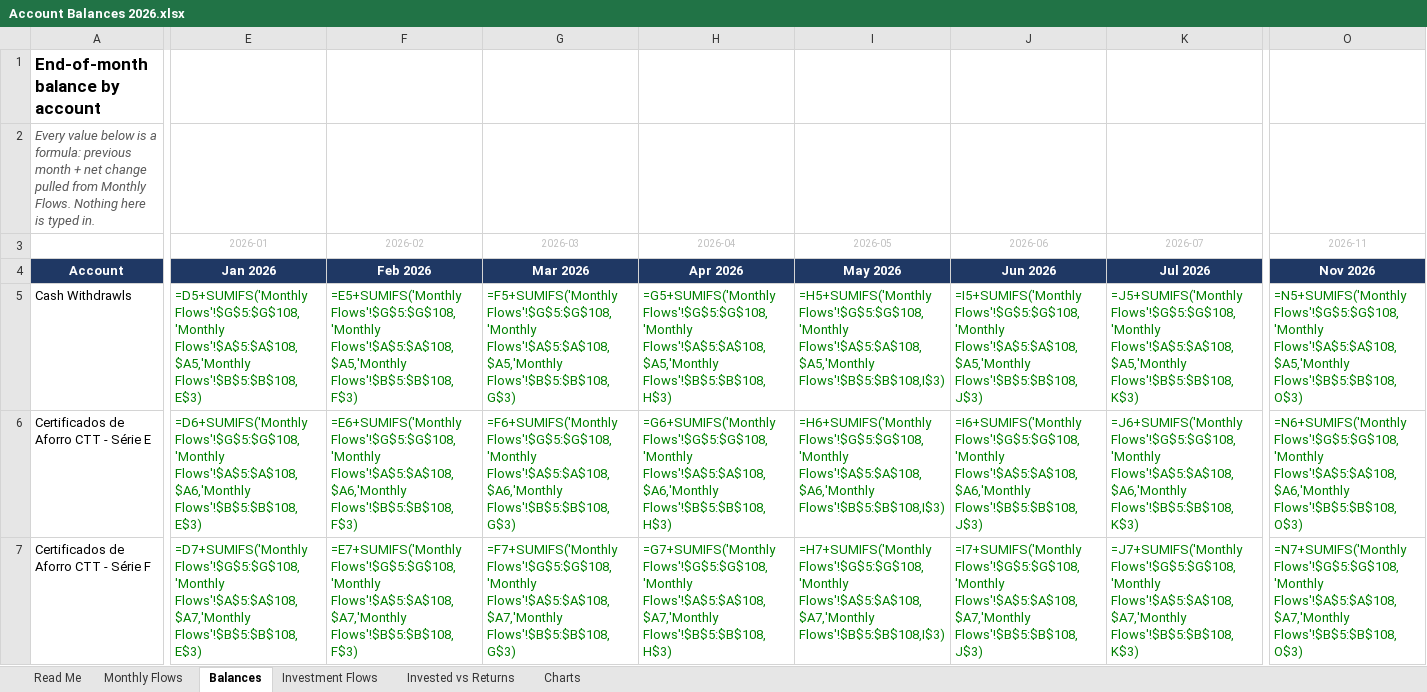
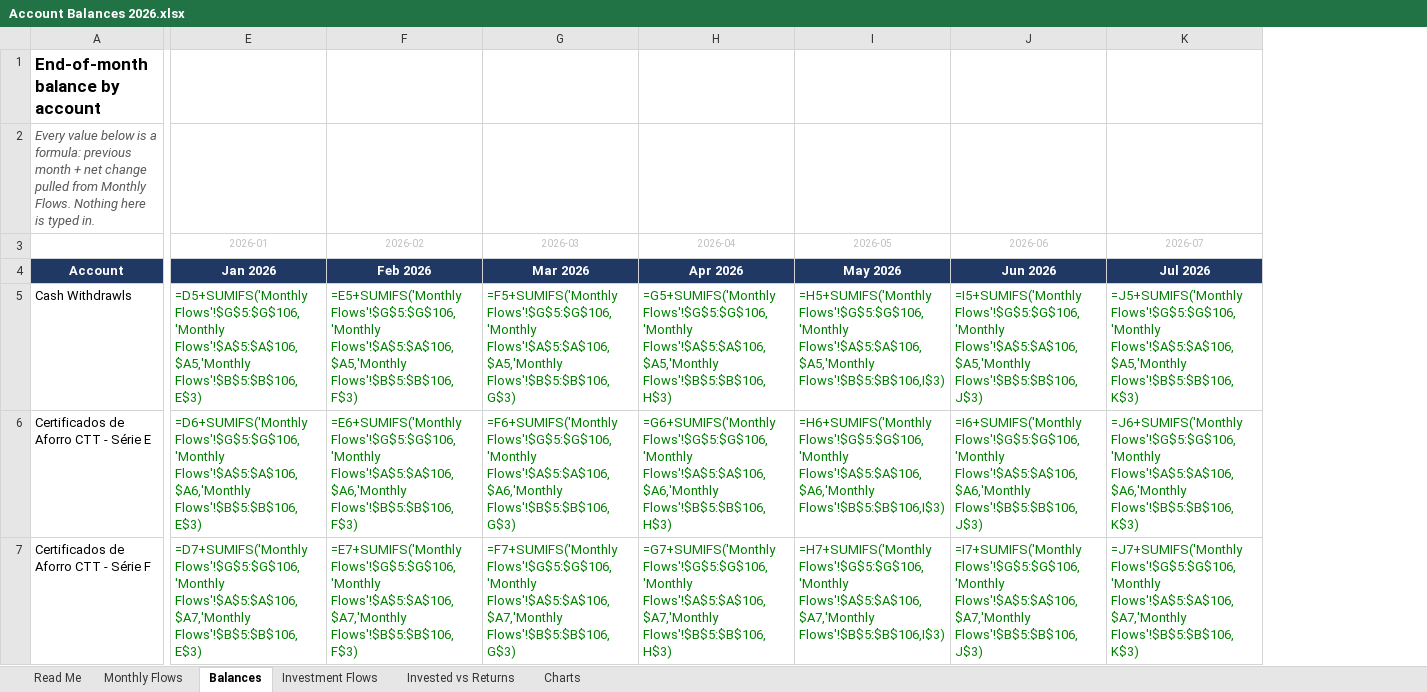
Before and after one commit to luishenriquerochadesousa-del/claude-repository, an Excel workbook: finances/835fda132acd9920/Account Balances 2026.xlsx, sheet Balances, drawn as a sheet; only a part is shown, gaps mark what is left out; values as stored, in another font and other column widths than the file's, no borders; formulas without a stored value are shown as written; the diff covers the shown part only; the diff names each change by its address in the sheet, - before the commit and + after, or states it on an @@ line.

```diff
--- a/finances/835fda132acd9920/Account Balances 2026.xlsx (sheet Balances)
+++ b/finances/835fda132acd9920/Account Balances 2026.xlsx (sheet Balances)
-column O (2026-11), rows 4-7: Nov 2026 | =N5+SUMIFS('Monthly Flows'!$G$5:$G$108,'Monthly Flows'!$A$5:$A$108,$A5,'Monthly Flows'!$B$5:$B$108,O$3) | =N6+SUMIFS('Monthly Flows'!$G$5:$G$108,'Monthly Flows'!$A$5:$A$108,$A6,'Monthly Flows'!$B$5:$B$108,O$3) | =N7+SUMIFS('Monthly Flows'!$G$5:$G$108,'Monthly Flows'!$A$5:$A$108,$A7,'Monthly Flows'!$B$5:$B$108,O$3)
-E5 (2026-01): =D5+SUMIFS('Monthly Flows'!$G$5:$G$108,'Monthly Flows'!$A$5:$A$108,$A5,'Monthly Flows'!$B$5:$B$108,E$3)
+E5 (2026-01): =D5+SUMIFS('Monthly Flows'!$G$5:$G$106,'Monthly Flows'!$A$5:$A$106,$A5,'Monthly Flows'!$B$5:$B$106,E$3)
-F5 (2026-02): =E5+SUMIFS('Monthly Flows'!$G$5:$G$108,'Monthly Flows'!$A$5:$A$108,$A5,'Monthly Flows'!$B$5:$B$108,F$3)
+F5 (2026-02): =E5+SUMIFS('Monthly Flows'!$G$5:$G$106,'Monthly Flows'!$A$5:$A$106,$A5,'Monthly Flows'!$B$5:$B$106,F$3)
-G5 (2026-03): =F5+SUMIFS('Monthly Flows'!$G$5:$G$108,'Monthly Flows'!$A$5:$A$108,$A5,'Monthly Flows'!$B$5:$B$108,G$3)
+G5 (2026-03): =F5+SUMIFS('Monthly Flows'!$G$5:$G$106,'Monthly Flows'!$A$5:$A$106,$A5,'Monthly Flows'!$B$5:$B$106,G$3)
-H5 (2026-04): =G5+SUMIFS('Monthly Flows'!$G$5:$G$108,'Monthly Flows'!$A$5:$A$108,$A5,'Monthly Flows'!$B$5:$B$108,H$3)
+H5 (2026-04): =G5+SUMIFS('Monthly Flows'!$G$5:$G$106,'Monthly Flows'!$A$5:$A$106,$A5,'Monthly Flows'!$B$5:$B$106,H$3)
-I5 (2026-05): =H5+SUMIFS('Monthly Flows'!$G$5:$G$108,'Monthly Flows'!$A$5:$A$108,$A5,'Monthly Flows'!$B$5:$B$108,I$3)
+I5 (2026-05): =H5+SUMIFS('Monthly Flows'!$G$5:$G$106,'Monthly Flows'!$A$5:$A$106,$A5,'Monthly Flows'!$B$5:$B$106,I$3)
-J5 (2026-06): =I5+SUMIFS('Monthly Flows'!$G$5:$G$108,'Monthly Flows'!$A$5:$A$108,$A5,'Monthly Flows'!$B$5:$B$108,J$3)
+J5 (2026-06): =I5+SUMIFS('Monthly Flows'!$G$5:$G$106,'Monthly Flows'!$A$5:$A$106,$A5,'Monthly Flows'!$B$5:$B$106,J$3)
-K5 (2026-07): =J5+SUMIFS('Monthly Flows'!$G$5:$G$108,'Monthly Flows'!$A$5:$A$108,$A5,'Monthly Flows'!$B$5:$B$108,K$3)
+K5 (2026-07): =J5+SUMIFS('Monthly Flows'!$G$5:$G$106,'Monthly Flows'!$A$5:$A$106,$A5,'Monthly Flows'!$B$5:$B$106,K$3)
-E6 (2026-01): =D6+SUMIFS('Monthly Flows'!$G$5:$G$108,'Monthly Flows'!$A$5:$A$108,$A6,'Monthly Flows'!$B$5:$B$108,E$3)
+E6 (2026-01): =D6+SUMIFS('Monthly Flows'!$G$5:$G$106,'Monthly Flows'!$A$5:$A$106,$A6,'Monthly Flows'!$B$5:$B$106,E$3)
-F6 (2026-02): =E6+SUMIFS('Monthly Flows'!$G$5:$G$108,'Monthly Flows'!$A$5:$A$108,$A6,'Monthly Flows'!$B$5:$B$108,F$3)
+F6 (2026-02): =E6+SUMIFS('Monthly Flows'!$G$5:$G$106,'Monthly Flows'!$A$5:$A$106,$A6,'Monthly Flows'!$B$5:$B$106,F$3)
-G6 (2026-03): =F6+SUMIFS('Monthly Flows'!$G$5:$G$108,'Monthly Flows'!$A$5:$A$108,$A6,'Monthly Flows'!$B$5:$B$108,G$3)
+G6 (2026-03): =F6+SUMIFS('Monthly Flows'!$G$5:$G$106,'Monthly Flows'!$A$5:$A$106,$A6,'Monthly Flows'!$B$5:$B$106,G$3)
-H6 (2026-04): =G6+SUMIFS('Monthly Flows'!$G$5:$G$108,'Monthly Flows'!$A$5:$A$108,$A6,'Monthly Flows'!$B$5:$B$108,H$3)
+H6 (2026-04): =G6+SUMIFS('Monthly Flows'!$G$5:$G$106,'Monthly Flows'!$A$5:$A$106,$A6,'Monthly Flows'!$B$5:$B$106,H$3)
-I6 (2026-05): =H6+SUMIFS('Monthly Flows'!$G$5:$G$108,'Monthly Flows'!$A$5:$A$108,$A6,'Monthly Flows'!$B$5:$B$108,I$3)
+I6 (2026-05): =H6+SUMIFS('Monthly Flows'!$G$5:$G$106,'Monthly Flows'!$A$5:$A$106,$A6,'Monthly Flows'!$B$5:$B$106,I$3)
-J6 (2026-06): =I6+SUMIFS('Monthly Flows'!$G$5:$G$108,'Monthly Flows'!$A$5:$A$108,$A6,'Monthly Flows'!$B$5:$B$108,J$3)
+J6 (2026-06): =I6+SUMIFS('Monthly Flows'!$G$5:$G$106,'Monthly Flows'!$A$5:$A$106,$A6,'Monthly Flows'!$B$5:$B$106,J$3)
-K6 (2026-07): =J6+SUMIFS('Monthly Flows'!$G$5:$G$108,'Monthly Flows'!$A$5:$A$108,$A6,'Monthly Flows'!$B$5:$B$108,K$3)
+K6 (2026-07): =J6+SUMIFS('Monthly Flows'!$G$5:$G$106,'Monthly Flows'!$A$5:$A$106,$A6,'Monthly Flows'!$B$5:$B$106,K$3)
-E7 (2026-01): =D7+SUMIFS('Monthly Flows'!$G$5:$G$108,'Monthly Flows'!$A$5:$A$108,$A7,'Monthly Flows'!$B$5:$B$108,E$3)
+E7 (2026-01): =D7+SUMIFS('Monthly Flows'!$G$5:$G$106,'Monthly Flows'!$A$5:$A$106,$A7,'Monthly Flows'!$B$5:$B$106,E$3)
-F7 (2026-02): =E7+SUMIFS('Monthly Flows'!$G$5:$G$108,'Monthly Flows'!$A$5:$A$108,$A7,'Monthly Flows'!$B$5:$B$108,F$3)
+F7 (2026-02): =E7+SUMIFS('Monthly Flows'!$G$5:$G$106,'Monthly Flows'!$A$5:$A$106,$A7,'Monthly Flows'!$B$5:$B$106,F$3)
-G7 (2026-03): =F7+SUMIFS('Monthly Flows'!$G$5:$G$108,'Monthly Flows'!$A$5:$A$108,$A7,'Monthly Flows'!$B$5:$B$108,G$3)
+G7 (2026-03): =F7+SUMIFS('Monthly Flows'!$G$5:$G$106,'Monthly Flows'!$A$5:$A$106,$A7,'Monthly Flows'!$B$5:$B$106,G$3)
-H7 (2026-04): =G7+SUMIFS('Monthly Flows'!$G$5:$G$108,'Monthly Flows'!$A$5:$A$108,$A7,'Monthly Flows'!$B$5:$B$108,H$3)
+H7 (2026-04): =G7+SUMIFS('Monthly Flows'!$G$5:$G$106,'Monthly Flows'!$A$5:$A$106,$A7,'Monthly Flows'!$B$5:$B$106,H$3)
-I7 (2026-05): =H7+SUMIFS('Monthly Flows'!$G$5:$G$108,'Monthly Flows'!$A$5:$A$108,$A7,'Monthly Flows'!$B$5:$B$108,I$3)
+I7 (2026-05): =H7+SUMIFS('Monthly Flows'!$G$5:$G$106,'Monthly Flows'!$A$5:$A$106,$A7,'Monthly Flows'!$B$5:$B$106,I$3)
-J7 (2026-06): =I7+SUMIFS('Monthly Flows'!$G$5:$G$108,'Monthly Flows'!$A$5:$A$108,$A7,'Monthly Flows'!$B$5:$B$108,J$3)
+J7 (2026-06): =I7+SUMIFS('Monthly Flows'!$G$5:$G$106,'Monthly Flows'!$A$5:$A$106,$A7,'Monthly Flows'!$B$5:$B$106,J$3)
-K7 (2026-07): =J7+SUMIFS('Monthly Flows'!$G$5:$G$108,'Monthly Flows'!$A$5:$A$108,$A7,'Monthly Flows'!$B$5:$B$108,K$3)
+K7 (2026-07): =J7+SUMIFS('Monthly Flows'!$G$5:$G$106,'Monthly Flows'!$A$5:$A$106,$A7,'Monthly Flows'!$B$5:$B$106,K$3)
```
Also changed, not shown: 160 edited cells elsewhere in this sheet, sheet Monthly Flows, sheet Invested vs Returns, sheet Read Me, charts or pictures, 8 other files.
